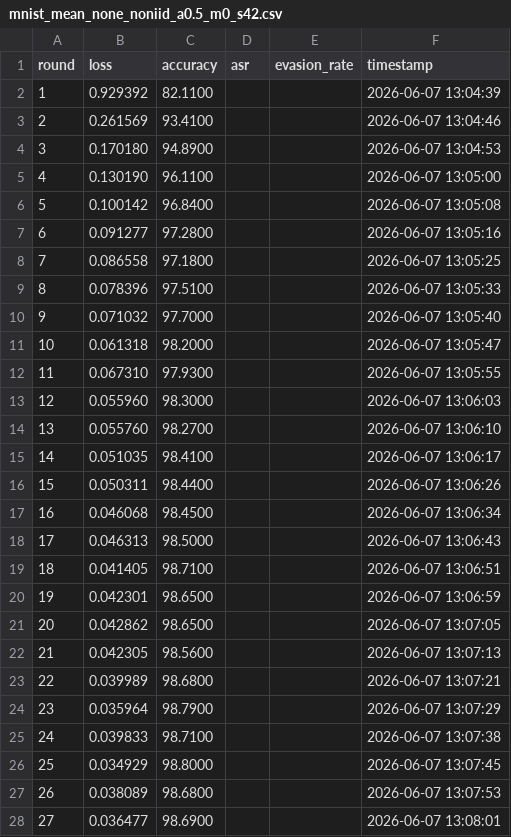
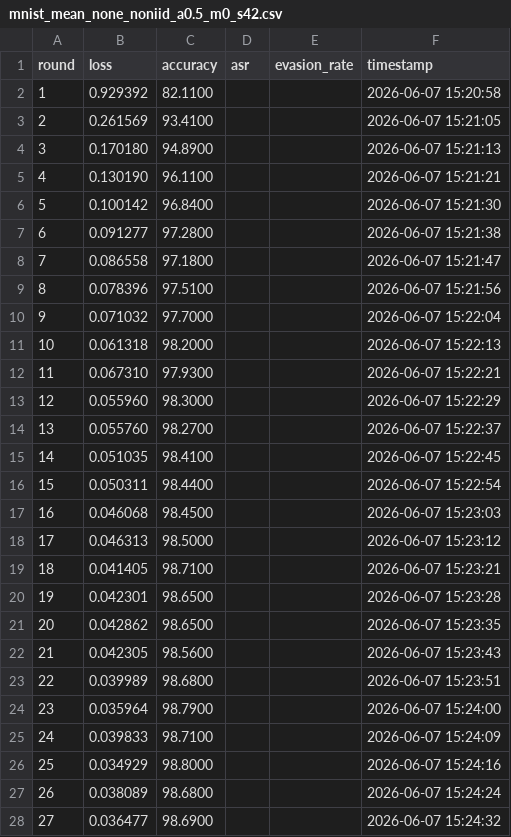
Before and after one commit to KhangPhanTZ/FL-ModelPoisoning-benchmark, a CSV file: results/mnist_mean_none_noniid_a0.5_m0_s42.csv, drawn as a sheet; only a part is shown; the diff covers the shown part only.

```diff
--- a/results/mnist_mean_none_noniid_a0.5_m0_s42.csv
+++ b/results/mnist_mean_none_noniid_a0.5_m0_s42.csv
@@ -1,28 +1,28 @@
 round,loss,accuracy,asr,evasion_rate,timestamp
-1,0.929392,82.1100,,,2026-06-07 13:04:39
-2,0.261569,93.4100,,,2026-06-07 13:04:46
-3,0.170180,94.8900,,,2026-06-07 13:04:53
-4,0.130190,96.1100,,,2026-06-07 13:05:00
-5,0.100142,96.8400,,,2026-06-07 13:05:08
-6,0.091277,97.2800,,,2026-06-07 13:05:16
-7,0.086558,97.1800,,,2026-06-07 13:05:25
-8,0.078396,97.5100,,,2026-06-07 13:05:33
-9,0.071032,97.7000,,,2026-06-07 13:05:40
-10,0.061318,98.2000,,,2026-06-07 13:05:47
-11,0.067310,97.9300,,,2026-06-07 13:05:55
-12,0.055960,98.3000,,,2026-06-07 13:06:03
-13,0.055760,98.2700,,,2026-06-07 13:06:10
-14,0.051035,98.4100,,,2026-06-07 13:06:17
-15,0.050311,98.4400,,,2026-06-07 13:06:26
-16,0.046068,98.4500,,,2026-06-07 13:06:34
-17,0.046313,98.5000,,,2026-06-07 13:06:43
-18,0.041405,98.7100,,,2026-06-07 13:06:51
-19,0.042301,98.6500,,,2026-06-07 13:06:59
-20,0.042862,98.6500,,,2026-06-07 13:07:05
-21,0.042305,98.5600,,,2026-06-07 13:07:13
-22,0.039989,98.6800,,,2026-06-07 13:07:21
-23,0.035964,98.7900,,,2026-06-07 13:07:29
-24,0.039833,98.7100,,,2026-06-07 13:07:38
-25,0.034929,98.8000,,,2026-06-07 13:07:45
-26,0.038089,98.6800,,,2026-06-07 13:07:53
-27,0.036477,98.6900,,,2026-06-07 13:08:01
+1,0.929392,82.1100,,,2026-06-07 15:20:58
+2,0.261569,93.4100,,,2026-06-07 15:21:05
+3,0.170180,94.8900,,,2026-06-07 15:21:13
+4,0.130190,96.1100,,,2026-06-07 15:21:21
+5,0.100142,96.8400,,,2026-06-07 15:21:30
+6,0.091277,97.2800,,,2026-06-07 15:21:38
+7,0.086558,97.1800,,,2026-06-07 15:21:47
+8,0.078396,97.5100,,,2026-06-07 15:21:56
+9,0.071032,97.7000,,,2026-06-07 15:22:04
+10,0.061318,98.2000,,,2026-06-07 15:22:13
+11,0.067310,97.9300,,,2026-06-07 15:22:21
+12,0.055960,98.3000,,,2026-06-07 15:22:29
+13,0.055760,98.2700,,,2026-06-07 15:22:37
+14,0.051035,98.4100,,,2026-06-07 15:22:45
+15,0.050311,98.4400,,,2026-06-07 15:22:54
+16,0.046068,98.4500,,,2026-06-07 15:23:03
+17,0.046313,98.5000,,,2026-06-07 15:23:12
+18,0.041405,98.7100,,,2026-06-07 15:23:21
+19,0.042301,98.6500,,,2026-06-07 15:23:28
+20,0.042862,98.6500,,,2026-06-07 15:23:35
+21,0.042305,98.5600,,,2026-06-07 15:23:43
+22,0.039989,98.6800,,,2026-06-07 15:23:51
+23,0.035964,98.7900,,,2026-06-07 15:24:00
+24,0.039833,98.7100,,,2026-06-07 15:24:09
+25,0.034929,98.8000,,,2026-06-07 15:24:16
+26,0.038089,98.6800,,,2026-06-07 15:24:24
+27,0.036477,98.6900,,,2026-06-07 15:24:32
```
Also changed, not shown: 3 edited cells elsewhere in this file, results/mnist_mean_geotox_noniid_a0.5_m4_t0.0_s42.csv, results/mnist_mean_geotox_noniid_a0.5_m4_t0.3_s42.csv, 27 other files.
